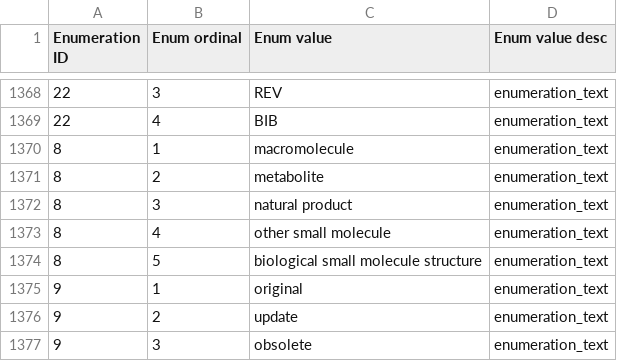
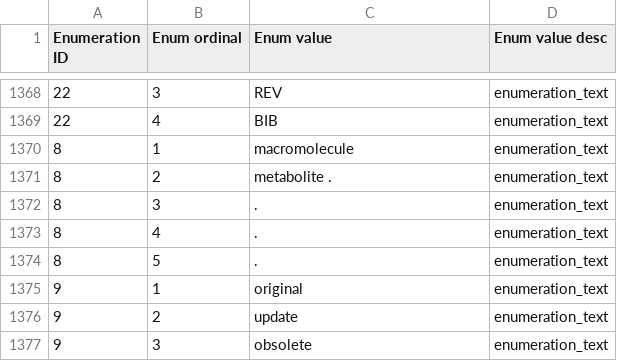
Before and after one commit to bmrb-io/nmr-star-dictionary, a CSV file: adit_enum_dtl.csv, drawn as a sheet; only a part is shown, gaps mark what is left out; the diff names each change by its address in the sheet, - before the commit and + after, or states it on an @@ line.

```diff
--- a/adit_enum_dtl.csv
+++ b/adit_enum_dtl.csv
-C1371 (Enum value): metabolite
+C1371 (Enum value): metabolite .
-C1372 (Enum value): natural product
+C1372 (Enum value): .
-C1373 (Enum value): other small molecule
+C1373 (Enum value): .
-C1374 (Enum value): biological small molecule structure
+C1374 (Enum value): .
```
Also changed, not shown: adit_cat_grp_i.csv, adit_cat_grp_o.csv, 12 other files.
